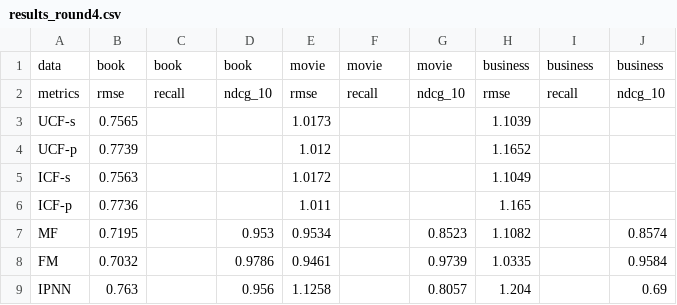
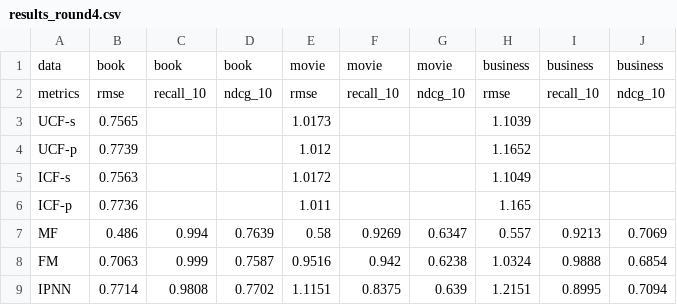
Before and after one commit to OhhhYaaa/Machine-Learning-in-Graph-HW3, a CSV file: results_round4.csv, drawn as a sheet; only a part is shown; the diff covers the shown part only.

Commit message:
add result

```diff
--- a/results_round4.csv
+++ b/results_round4.csv
@@ -1,3 +1,3 @@
 data,book,book,book,movie,movie,movie,business,business,business
-metrics,rmse,recall,ndcg_10,rmse,recall,ndcg_10,rmse,recall,ndcg_10
+metrics,rmse,recall_10,ndcg_10,rmse,recall_10,ndcg_10,rmse,recall_10,ndcg_10
 UCF-s,0.7565,,,1.0173,,,1.1039,,
@@ -6,4 +6,4 @@ ICF-s,0.7563,,,1.0172,,,1.1049,,
 ICF-p,0.7736,,,1.011,,,1.165,,
-MF,0.7195,,0.953,0.9534,,0.8523,1.1082,,0.8574
-FM,0.7032,,0.9786,0.9461,,0.9739,1.0335,,0.9584
-IPNN,0.763,,0.956,1.1258,,0.8057,1.204,,0.69
+MF,0.486,0.994,0.7639,0.58,0.9269,0.6347,0.557,0.9213,0.7069
+FM,0.7063,0.999,0.7587,0.9516,0.942,0.6238,1.0324,0.9888,0.6854
+IPNN,0.7714,0.9808,0.7702,1.1151,0.8375,0.639,1.2151,0.8995,0.7094
```
Also changed, not shown: 75 edited cells elsewhere in this file, 5 other files.
